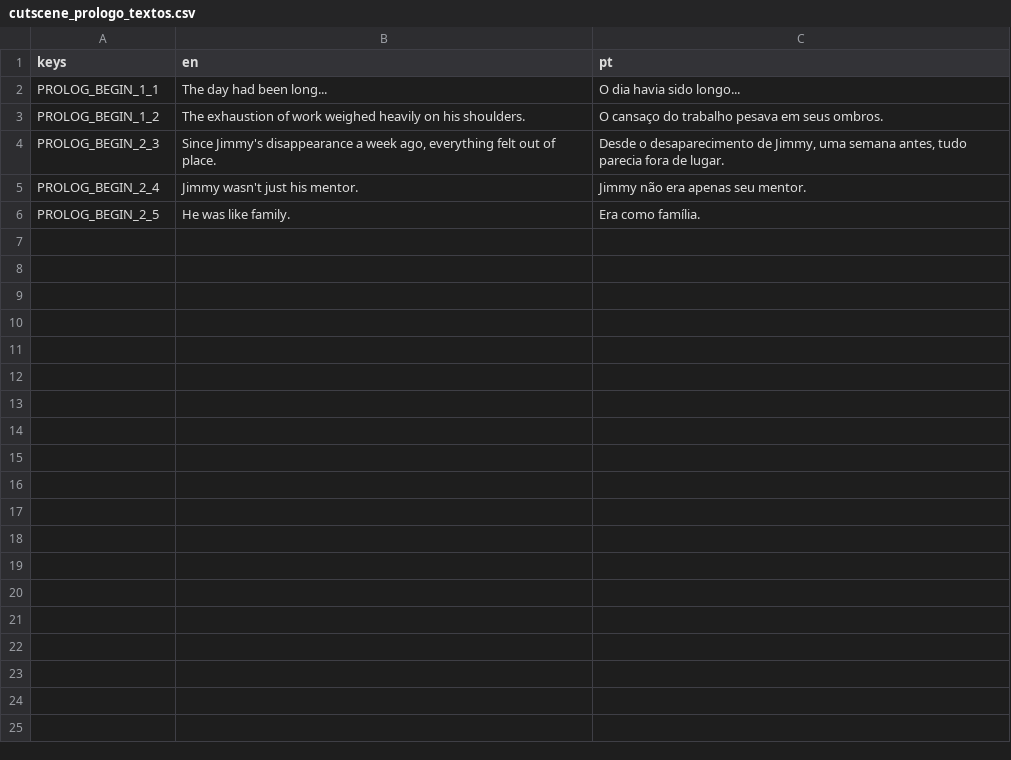
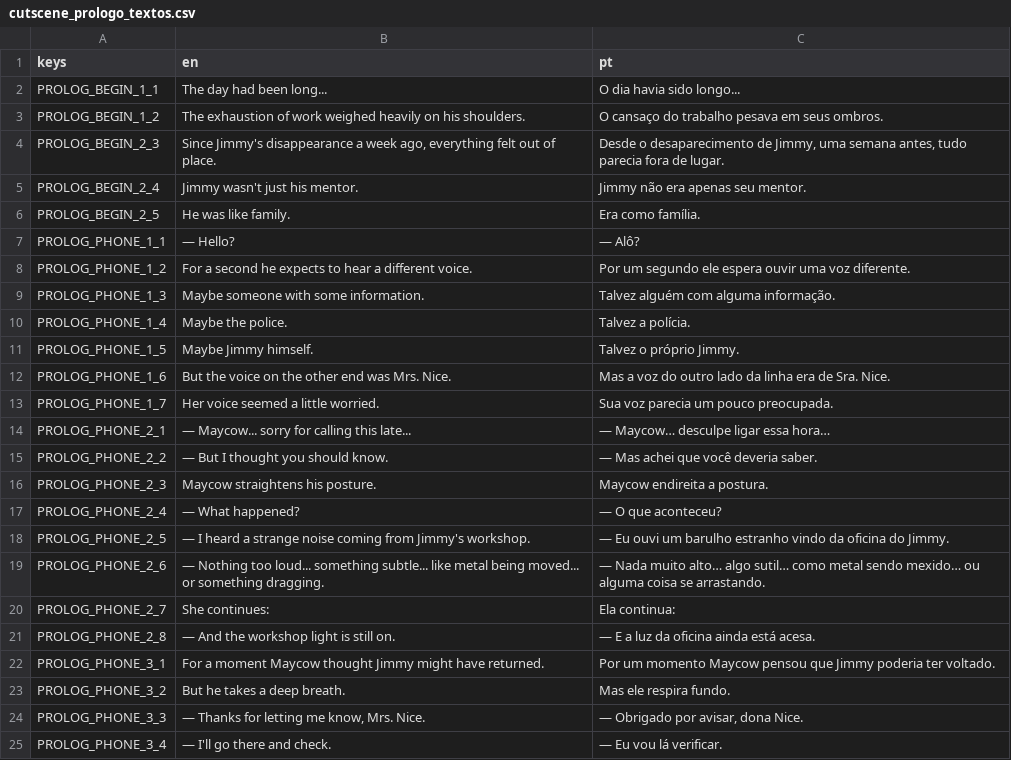
Before and after one commit to hileydson/Red-Valve, a CSV file: red-valve/assets/textos/cutscene_prologo_textos.csv, drawn as a sheet; the diff names each change by its address in the sheet, - before the commit and + after, or states it on an @@ line.

Commit message:
Cutscenes

```diff
--- a/red-valve/assets/textos/cutscene_prologo_textos.csv
+++ b/red-valve/assets/textos/cutscene_prologo_textos.csv
+row 7: PROLOG_PHONE_1_1 | — Hello? | — Alô?
+row 8: PROLOG_PHONE_1_2 | For a second he expects to hear a different voice. | Por um segundo ele espera ouvir uma voz diferente.
+row 9: PROLOG_PHONE_1_3 | Maybe someone with some information. | Talvez alguém com alguma informação.
+row 10: PROLOG_PHONE_1_4 | Maybe the police. | Talvez a polícia.
+row 11: PROLOG_PHONE_1_5 | Maybe Jimmy himself. | Talvez o próprio Jimmy.
+row 12: PROLOG_PHONE_1_6 | But the voice on the other end was Mrs. Nice. | Mas a voz do outro lado da linha era de Sra. Nice.
+row 13: PROLOG_PHONE_1_7 | Her voice seemed a little worried. | Sua voz parecia um pouco preocupada.
+row 14: PROLOG_PHONE_2_1 | — Maycow... sorry for calling this late... | — Maycow… desculpe ligar essa hora…
+row 15: PROLOG_PHONE_2_2 | — But I thought you should know. | — Mas achei que você deveria saber.
+row 16: PROLOG_PHONE_2_3 | Maycow straightens his posture. | Maycow endireita a postura.
+row 17: PROLOG_PHONE_2_4 | — What happened? | — O que aconteceu?
+row 18: PROLOG_PHONE_2_5 | — I heard a strange noise coming from Jimmy's workshop. | — Eu ouvi um barulho estranho vindo da oficina do Jimmy.
+row 19: PROLOG_PHONE_2_6 | — Nothing too loud... something subtle... like metal being moved... or something dragging. | — Nada muito alto… algo sutil… como metal sendo mexido… ou alguma coisa se arrastando.
+row 20: PROLOG_PHONE_2_7 | She continues: | Ela continua:
+row 21: PROLOG_PHONE_2_8 | — And the workshop light is still on. | — E a luz da oficina ainda está acesa.
+row 22: PROLOG_PHONE_3_1 | For a moment Maycow thought Jimmy might have returned. | Por um momento Maycow pensou que Jimmy poderia ter voltado.
+row 23: PROLOG_PHONE_3_2 | But he takes a deep breath. | Mas ele respira fundo.
+row 24: PROLOG_PHONE_3_3 | — Thanks for letting me know, Mrs. Nice. | — Obrigado por avisar, dona Nice.
+row 25: PROLOG_PHONE_3_4 | — I'll go there and check. | — Eu vou lá verificar.
```
Also changed, not shown: 13 other files.
